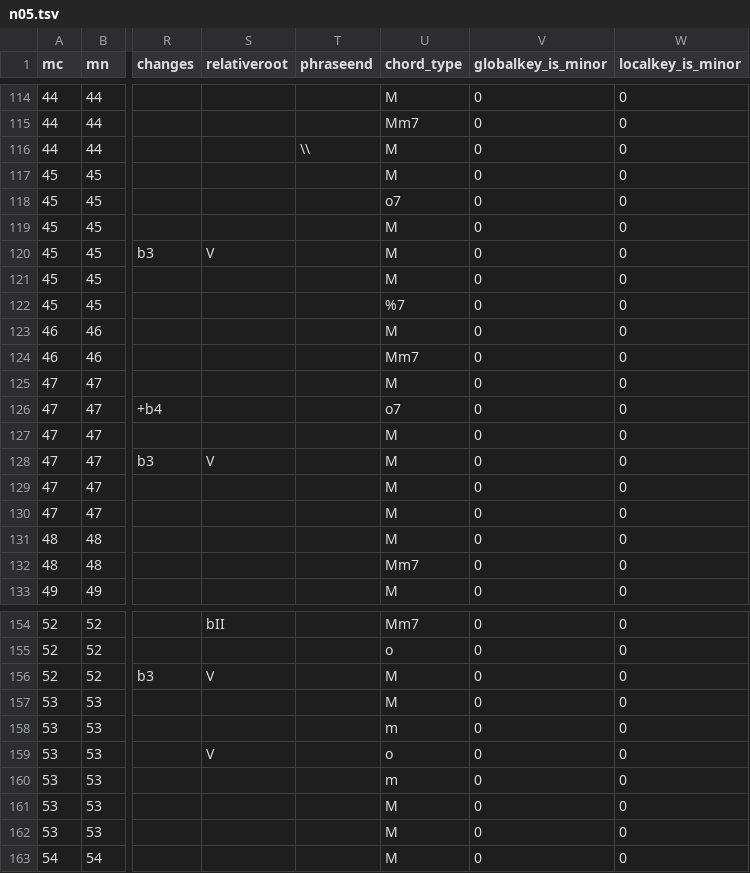
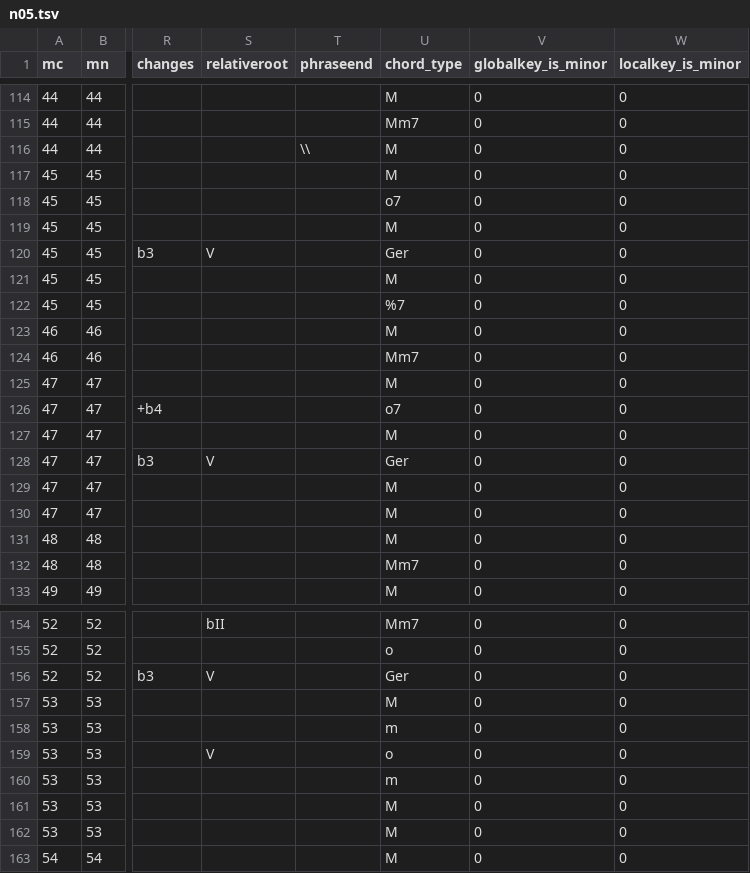
Before and after one commit to DCMLab/schubert_winterreise, a TSV file: harmonies/n05.tsv, drawn as a sheet; only a part is shown, gaps mark what is left out; the diff names each change by its address in the sheet, - before the commit and + after, or states it on an @@ line.

```diff
--- a/harmonies/n05.tsv
+++ b/harmonies/n05.tsv
-U120 (chord_type): M
+U120 (chord_type): Ger
-U128 (chord_type): M
+U128 (chord_type): Ger
-U156 (chord_type): M
+U156 (chord_type): Ger
```
Also changed, not shown: harmonies/n03.tsv, harmonies/n10.tsv, 7 other files.
